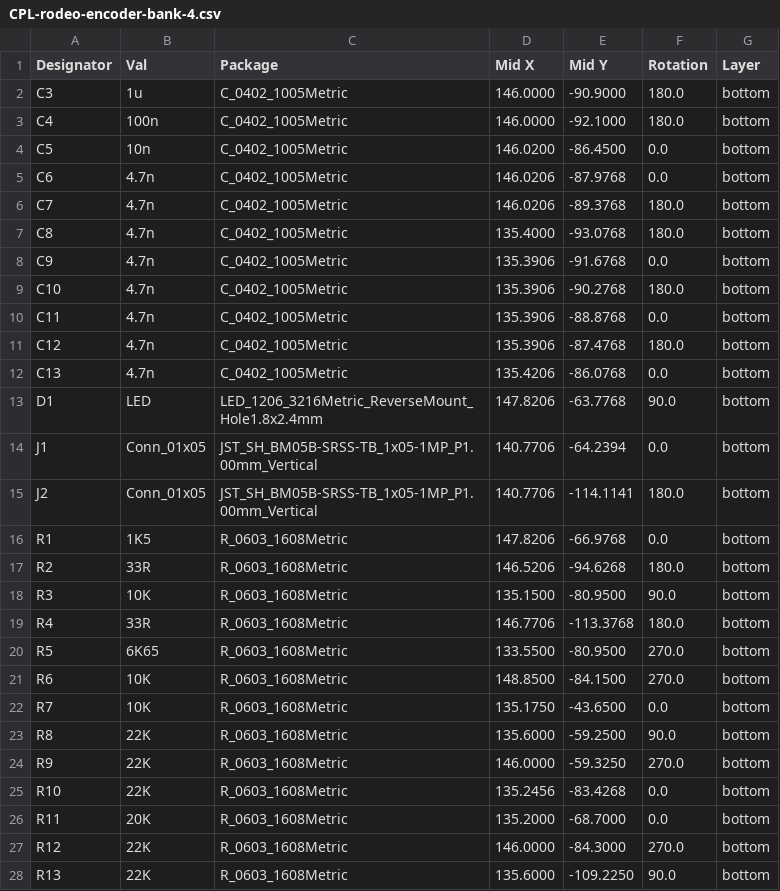
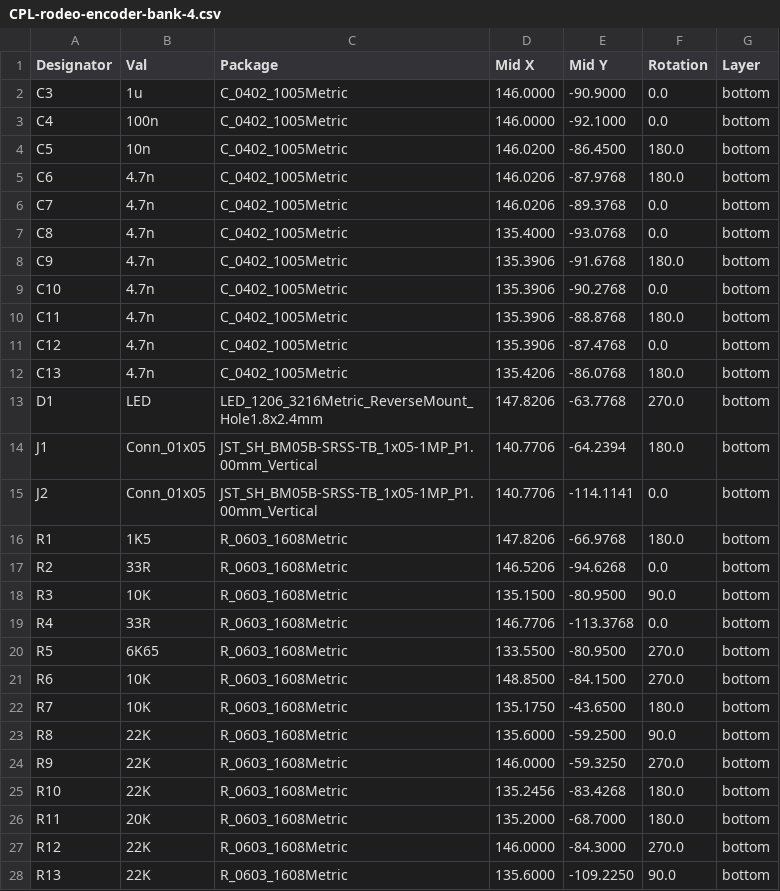
Before and after one commit to dotrodeo/rodeo, a CSV file: rev-b/rodeo-encoder-bank-4/jlcpcb/production_files/CPL-rodeo-encoder-bank-4.csv, drawn as a sheet; only a part is shown; the diff covers the shown part only.

```diff
--- a/rev-b/rodeo-encoder-bank-4/jlcpcb/production_files/CPL-rodeo-encoder-bank-4.csv
+++ b/rev-b/rodeo-encoder-bank-4/jlcpcb/production_files/CPL-rodeo-encoder-bank-4.csv
@@ -1,27 +1,27 @@
 Designator,Val,Package,Mid X,Mid Y,Rotation,Layer
-C3,1u,C_0402_1005Metric,146.0000,-90.9000,180.0,bottom
-C4,100n,C_0402_1005Metric,146.0000,-92.1000,180.0,bottom
-C5,10n,C_0402_1005Metric,146.0200,-86.4500,0.0,bottom
-C6,4.7n,C_0402_1005Metric,146.0206,-87.9768,0.0,bottom
-C7,4.7n,C_0402_1005Metric,146.0206,-89.3768,180.0,bottom
-C8,4.7n,C_0402_1005Metric,135.4000,-93.0768,180.0,bottom
-C9,4.7n,C_0402_1005Metric,135.3906,-91.6768,0.0,bottom
-C10,4.7n,C_0402_1005Metric,135.3906,-90.2768,180.0,bottom
-C11,4.7n,C_0402_1005Metric,135.3906,-88.8768,0.0,bottom
-C12,4.7n,C_0402_1005Metric,135.3906,-87.4768,180.0,bottom
-C13,4.7n,C_0402_1005Metric,135.4206,-86.0768,0.0,bottom
-D1,LED,LED_1206_3216Metric_ReverseMount_Hole1.8x2.4mm,147.8206,-63.7768,90.0,bottom
-J1,Conn_01x05,JST_SH_BM05B-SRSS-TB_1x05-1MP_P1.00mm_Vertical,140.7706,-64.2394,0.0,bottom
-J2,Conn_01x05,JST_SH_BM05B-SRSS-TB_1x05-1MP_P1.00mm_Vertical,140.7706,-114.1141,180.0,bottom
-R1,1K5,R_0603_1608Metric,147.8206,-66.9768,0.0,bottom
-R2,33R,R_0603_1608Metric,146.5206,-94.6268,180.0,bottom
+C3,1u,C_0402_1005Metric,146.0000,-90.9000,0.0,bottom
+C4,100n,C_0402_1005Metric,146.0000,-92.1000,0.0,bottom
+C5,10n,C_0402_1005Metric,146.0200,-86.4500,180.0,bottom
+C6,4.7n,C_0402_1005Metric,146.0206,-87.9768,180.0,bottom
+C7,4.7n,C_0402_1005Metric,146.0206,-89.3768,0.0,bottom
+C8,4.7n,C_0402_1005Metric,135.4000,-93.0768,0.0,bottom
+C9,4.7n,C_0402_1005Metric,135.3906,-91.6768,180.0,bottom
+C10,4.7n,C_0402_1005Metric,135.3906,-90.2768,0.0,bottom
+C11,4.7n,C_0402_1005Metric,135.3906,-88.8768,180.0,bottom
+C12,4.7n,C_0402_1005Metric,135.3906,-87.4768,0.0,bottom
+C13,4.7n,C_0402_1005Metric,135.4206,-86.0768,180.0,bottom
+D1,LED,LED_1206_3216Metric_ReverseMount_Hole1.8x2.4mm,147.8206,-63.7768,270.0,bottom
+J1,Conn_01x05,JST_SH_BM05B-SRSS-TB_1x05-1MP_P1.00mm_Vertical,140.7706,-64.2394,180.0,bottom
+J2,Conn_01x05,JST_SH_BM05B-SRSS-TB_1x05-1MP_P1.00mm_Vertical,140.7706,-114.1141,0.0,bottom
+R1,1K5,R_0603_1608Metric,147.8206,-66.9768,180.0,bottom
+R2,33R,R_0603_1608Metric,146.5206,-94.6268,0.0,bottom
 R3,10K,R_0603_1608Metric,135.1500,-80.9500,90.0,bottom
-R4,33R,R_0603_1608Metric,146.7706,-113.3768,180.0,bottom
+R4,33R,R_0603_1608Metric,146.7706,-113.3768,0.0,bottom
 R5,6K65,R_0603_1608Metric,133.5500,-80.9500,270.0,bottom
 R6,10K,R_0603_1608Metric,148.8500,-84.1500,270.0,bottom
-R7,10K,R_0603_1608Metric,135.1750,-43.6500,0.0,bottom
+R7,10K,R_0603_1608Metric,135.1750,-43.6500,180.0,bottom
 R8,22K,R_0603_1608Metric,135.6000,-59.2500,90.0,bottom
 R9,22K,R_0603_1608Metric,146.0000,-59.3250,270.0,bottom
-R10,22K,R_0603_1608Metric,135.2456,-83.4268,0.0,bottom
-R11,20K,R_0603_1608Metric,135.2000,-68.7000,0.0,bottom
+R10,22K,R_0603_1608Metric,135.2456,-83.4268,180.0,bottom
+R11,20K,R_0603_1608Metric,135.2000,-68.7000,180.0,bottom
 R12,22K,R_0603_1608Metric,146.0000,-84.3000,270.0,bottom
```
Also changed, not shown: 2 edited cells elsewhere in this file, rev-b/rodeo-pot-bank-4/jlcpcb/production_files/CPL-rodeo-pot-bank-4.csv, 3 other files.
